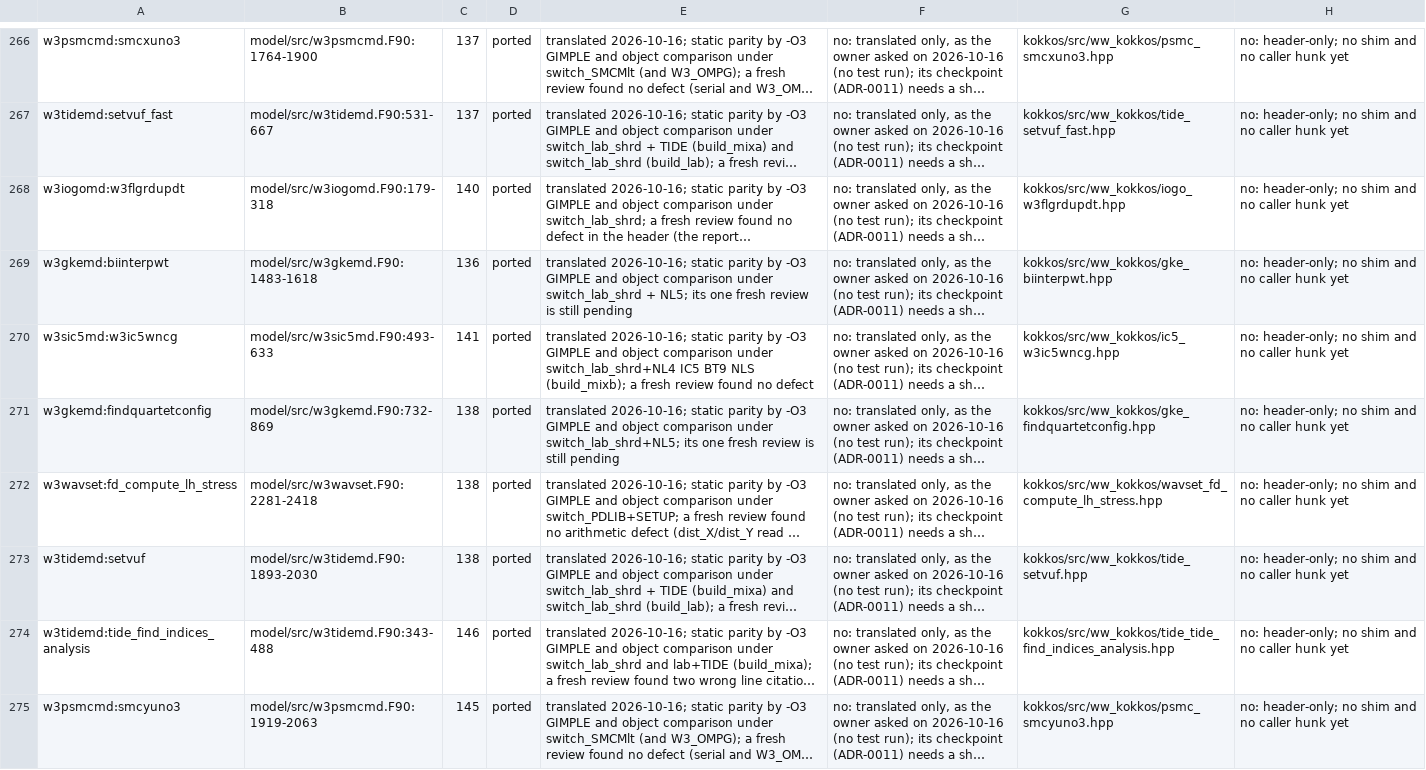
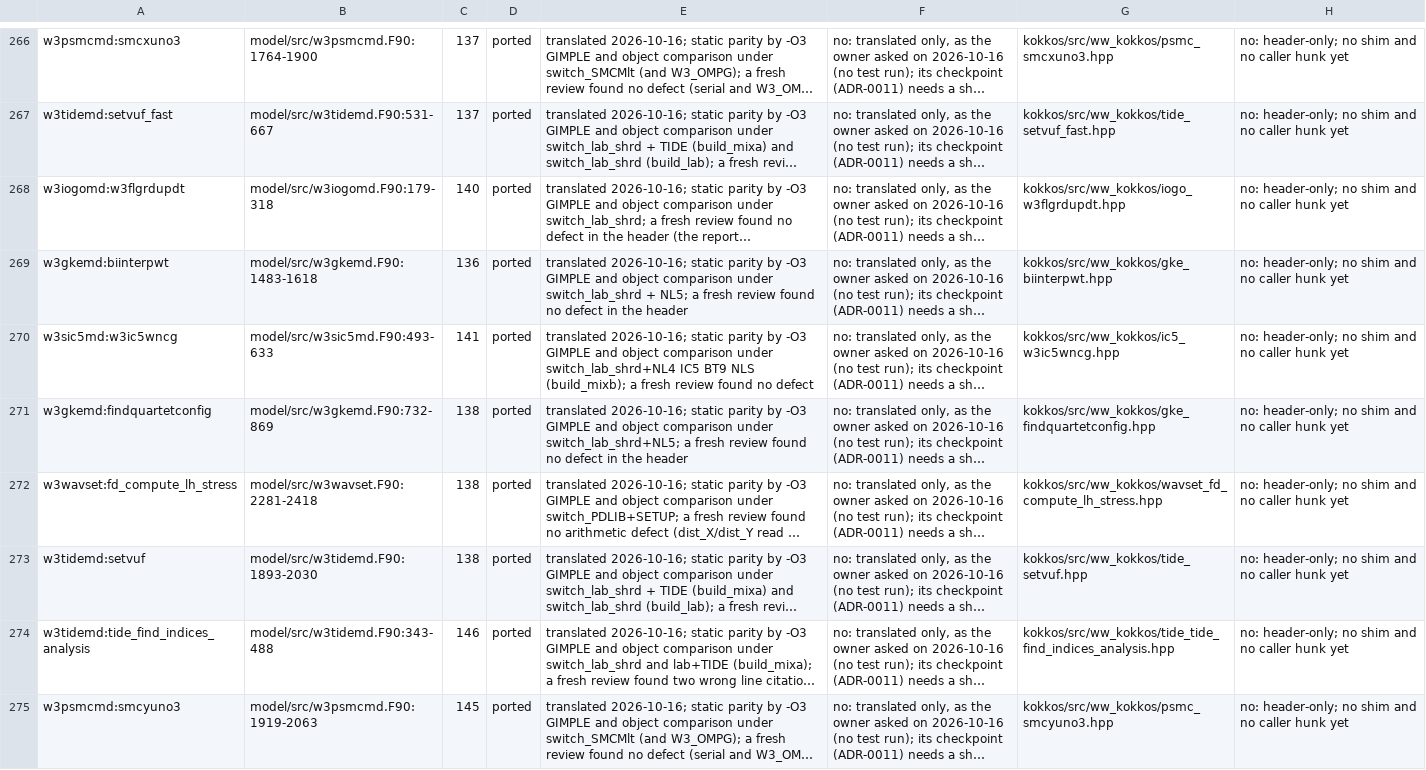
Before and after one commit to h0ffmann/ww3-gpu, a TSV file: kokkos/ports.tsv, drawn as a sheet; only a part is shown, gaps mark what is left out; long unchanged cells end in …; the diff covers the shown part only; the diff names each change by its address in the sheet, - before the commit and + after, or states it on an @@ line.

Commit message:
kokkos: finish batch 3 (six routines), apply fresh reviews, add anti-cheating hard rule
Finish the six routines still open in goal/42-port-batch-3-shims:
- wn_cmplx_v1, drfun_dble_cheng, nr_root and skewness were translated in the worktree
  and are now committed with their port reports;
- cmplx_root_muller_cheng and w3ic3wncg_cheng are newly translated, with headers and
  port reports following the IC3 Cheng pattern.

Commit the eleven fresh reviews that were pending in the worktree (biinterpwt,
calc_wbtv2, drfun_quad_cheng, f1f1f1, findquartetconfig, func1_zhao,
preparation_fd_scheme, prop_refraction_pr1, smcaverg, w3flgrdflag, w3urho) and
update their evidence in kokkos/ports.tsv from review pending to no defect.

Add a hard rule in AGENTS.md, "Bit for bit with the Fortran", that nccmp-tol,
test.comp and every other gate are never worked around and that any modification
to a comparison script, tolerance or gate is reviewed by a human before merge.

Regenerate kokkos/PORT_STATUS.md, PORT_RANKING.md, PORT_TABLE.tsv and
site/data/port_score.tsv; kokkos/port_claims.tsv is now empty for batch 3.

Tested: just kokkos-test serial-debug (10/10 passed, 0 warnings); just kokkos-test
openmp-release (10/10 passed, 0 warnings); bash scripts/ww3-gpu.sh --self-test (ok);
just ww3-gpu-matrix-selftest (ok); python3 scripts/port_score.py --write and --check
(current). No WW3 regtest run, as the owner asked for this checkpoint.

```diff
--- a/kokkos/ports.tsv
+++ b/kokkos/ports.tsv
-E269: …+ NL5; its one fresh review is still pending
+E269: …+ NL5; a fresh review found no defect in the header
-E271: …under switch_lab_shrd+NL5; its one fresh review is still pending
+E271: …under switch_lab_shrd+NL5; a fresh review found no defect in the header
```
Also changed, not shown: 6 added rows and 9 edited cells elsewhere in this file, kokkos/PORT_TABLE.tsv, kokkos/port_claims.tsv, 28 other files.
